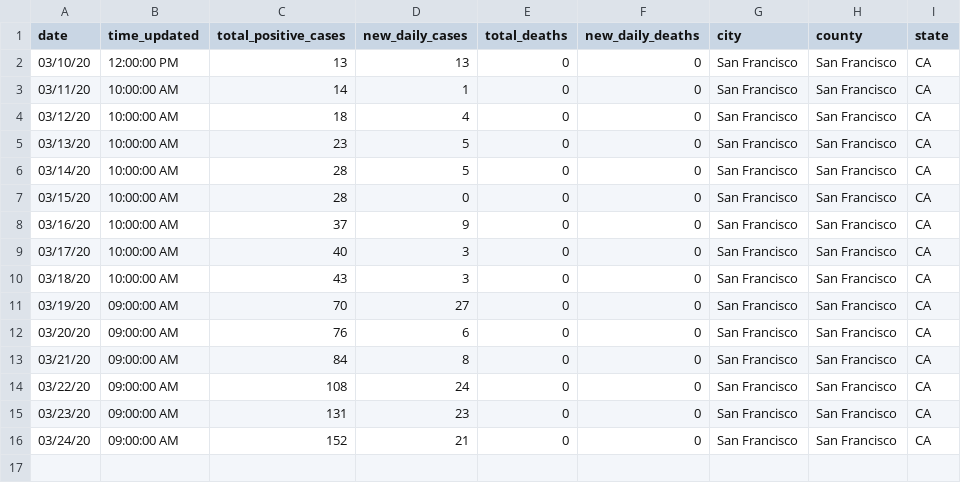
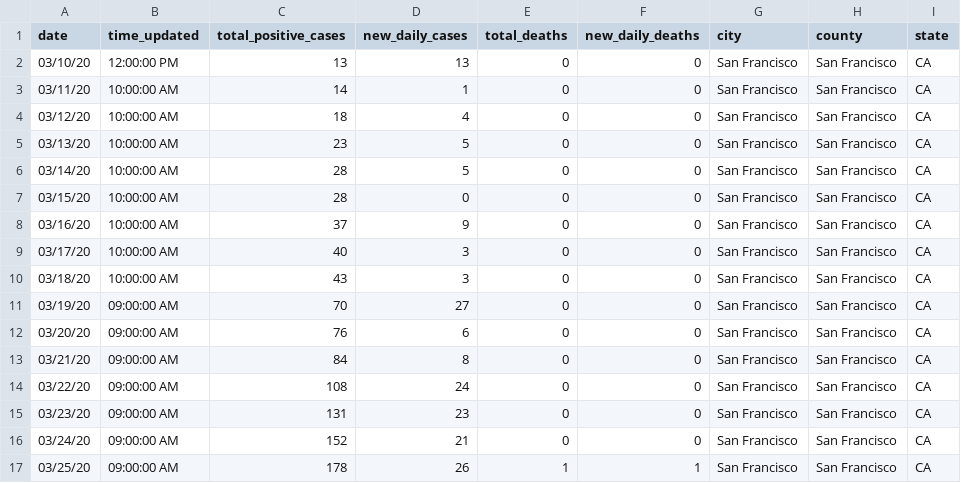
Before and after one commit to sfbrigade/data-covid19-sfbayarea, a CSV file: data/covid_19_sf.csv, drawn as a sheet.

Commit message:
automation Add 3/25 SF data

```diff
--- a/data/covid_19_sf.csv
+++ b/data/covid_19_sf.csv
@@ -16 +16,2 @@ date,time_updated,total_positive_cases,new_daily_cases,total_deaths,new_daily_de
 03/24/20,09:00:00 AM,152,21,0,0,San Francisco,San Francisco,CA
+03/25/20,09:00:00 AM,178,26,1,1,San Francisco,San Francisco,CA
```
